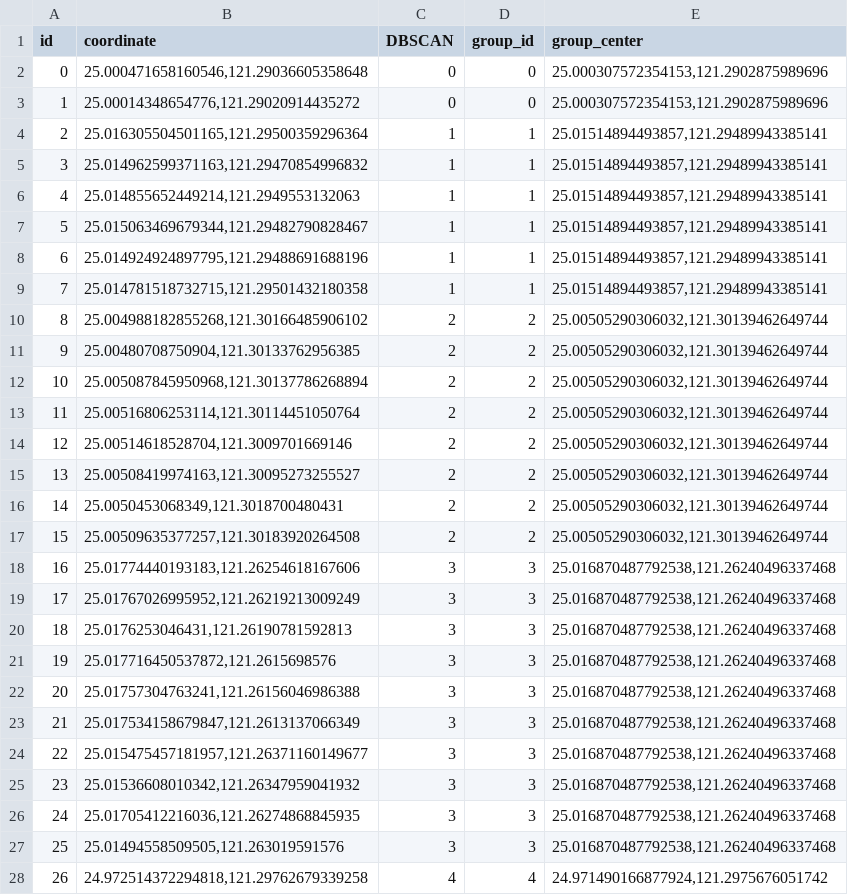
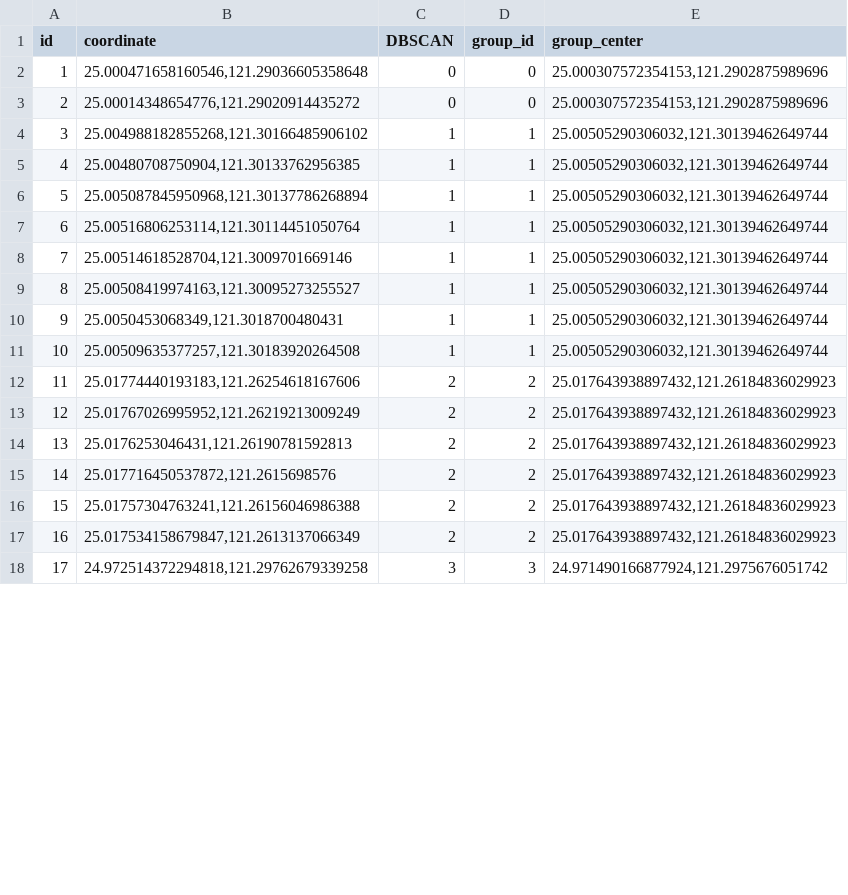
Before and after one commit to aaron1aaron2/Land-price-predict-based-on-current-transaction-records, a CSV file: data/train_data/basic/procces/1_target_land_group.csv, drawn as a sheet; only a part is shown; removed rows and columns are numbered as before the commit, all else as after; the diff covers the shown part only; the diff names each change by its address in the sheet, - before the commit and + after, or states it on an @@ line.

```diff
--- a/data/train_data/basic/procces/1_target_land_group.csv
+++ b/data/train_data/basic/procces/1_target_land_group.csv
@@ column A (id) renumbered from row 2 down @@
-row 4: 2 | 25.016305504501165,121.29500359296364 | 1 | 1 | 25.01514894493857,121.29489943385141
-row 5: 3 | 25.014962599371163,121.29470854996832 | 1 | 1 | 25.01514894493857,121.29489943385141
-row 6: 4 | 25.014855652449214,121.2949553132063 | 1 | 1 | 25.01514894493857,121.29489943385141
-row 7: 5 | 25.015063469679344,121.29482790828467 | 1 | 1 | 25.01514894493857,121.29489943385141
-row 8: 6 | 25.014924924897795,121.29488691688196 | 1 | 1 | 25.01514894493857,121.29489943385141
-row 9: 7 | 25.014781518732715,121.29501432180358 | 1 | 1 | 25.01514894493857,121.29489943385141
-C4:C11 (DBSCAN): 2
+C4:C11 (DBSCAN): 1
-D4:D11 (group_id): 2
+D4:D11 (group_id): 1
-C12:C17 (DBSCAN): 3
+C12:C17 (DBSCAN): 2
-D12:D17 (group_id): 3
+D12:D17 (group_id): 2
-E12:E17 (group_center): 25.016870487792538,121.26240496337468
+E12:E17 (group_center): 25.017643938897432,121.26184836029923
-row 24: 22 | 25.015475457181957,121.26371160149677 | 3 | 3 | 25.016870487792538,121.26240496337468
-row 25: 23 | 25.01536608010342,121.26347959041932 | 3 | 3 | 25.016870487792538,121.26240496337468
-row 26: 24 | 25.01705412216036,121.26274868845935 | 3 | 3 | 25.016870487792538,121.26240496337468
-row 27: 25 | 25.01494558509505,121.263019591576 | 3 | 3 | 25.016870487792538,121.26240496337468
-C18 (DBSCAN): 4
+C18 (DBSCAN): 3
-D18 (group_id): 4
+D18 (group_id): 3
```
Also changed, not shown: 56 edited cells elsewhere in this file, data/train_data/basic/procces/2_reference_point.csv, 6 other files.
